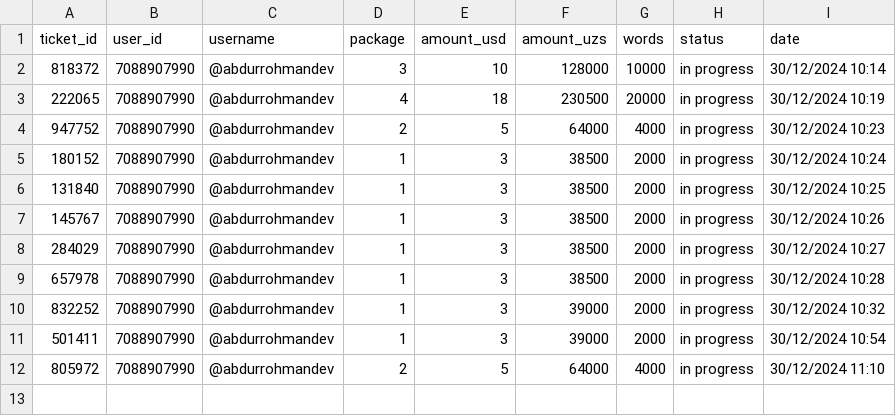
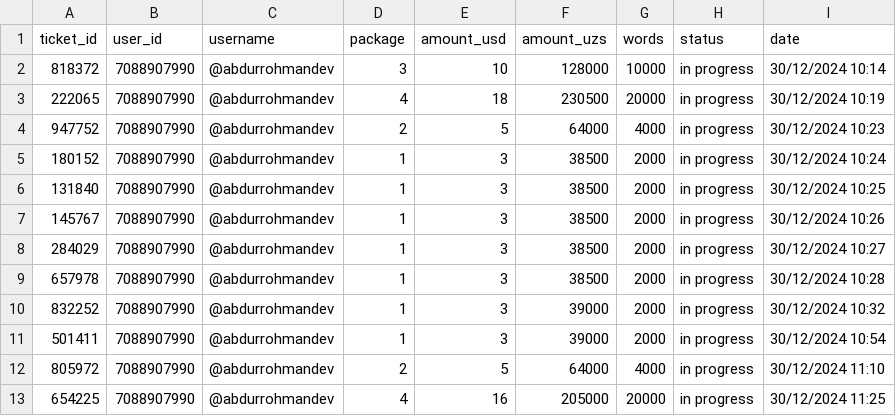
Before and after one commit to Mukhammad-develop/hix_bot, a CSV file: balance_top_up.csv, drawn as a sheet; the diff names each change by its address in the sheet, - before the commit and + after, or states it on an @@ line.

```diff
--- a/balance_top_up.csv
+++ b/balance_top_up.csv
+row 13: 654225 | 7088907990 | @abdurrohmandev | 4 | 16 | 205000 | 20000 | in progress | 30/12/2024 11:25
```
Also changed, not shown: 1 other file.
